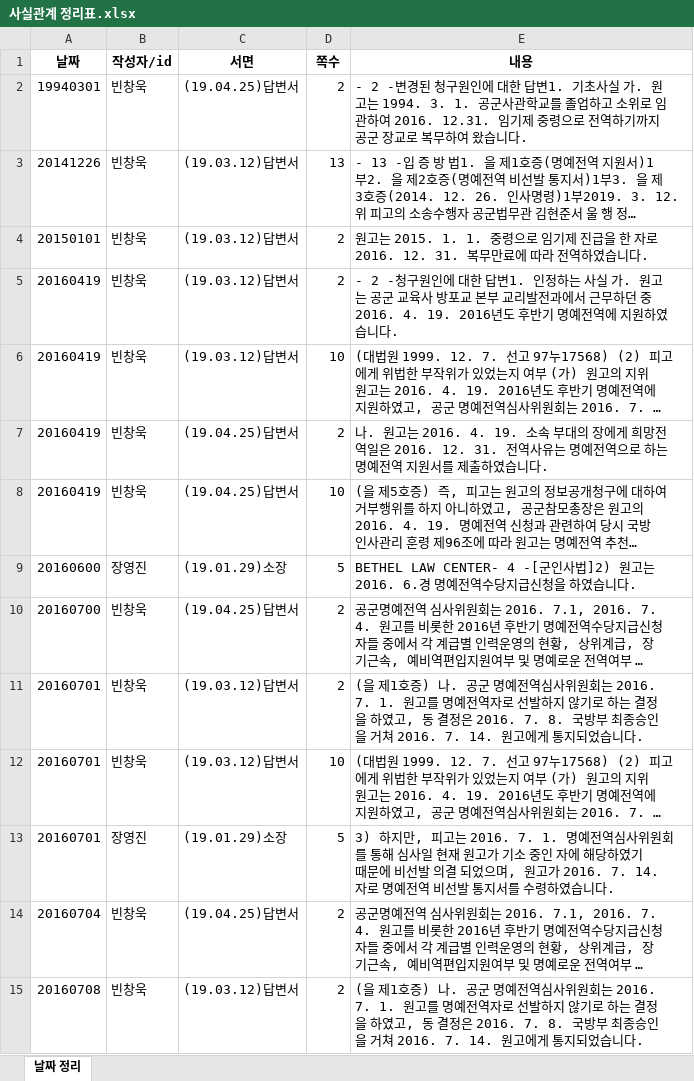
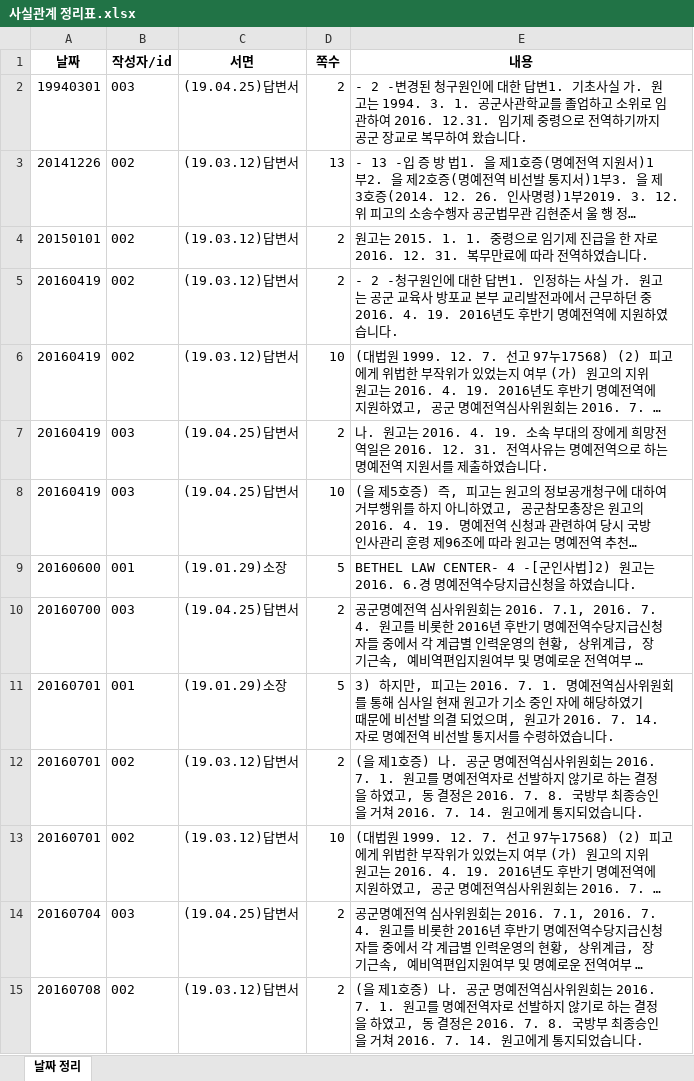
Before and after one commit to PyJudge/LawClerk_Kwon, an Excel workbook: 사실관계 정리표.xlsx, sheet 날짜 정리, drawn as a sheet; only a part is shown; long unchanged cells end in …; values as stored, in another font and other column widths than the file's, no borders; removed rows and columns are numbered as before the commit, all else as after; the diff covers the shown part only; the diff names each change by its address in the sheet, - before the commit and + after, or states it on an @@ line.

```diff
--- a/사실관계 정리표.xlsx (sheet 날짜 정리)
+++ b/사실관계 정리표.xlsx (sheet 날짜 정리)
-B2 (작성자/id): 빈창욱
+B2 (작성자/id): 003
-B3:B6 (작성자/id): 빈창욱
+B3:B6 (작성자/id): 002
-B7:B8 (작성자/id): 빈창욱
+B7:B8 (작성자/id): 003
-B9 (작성자/id): 장영진
+B9 (작성자/id): 001
-B10 (작성자/id): 빈창욱
+B10 (작성자/id): 003
+row 11: 20160701 | 001 | (19.01.29)소장 | 5 | 3) 하지만, 피고는 2016. 7. 1. 명예전역심사위원회를 통해 심사일 현재 원고가 기소 중인 자에 해당하였기 때문에 비선발 의결 되었으며, 원고가 2016. 7. 14.자로 명예전역 비선발 통지서를 수령하였습니다.
-B12:B13 (작성자/id): 빈창욱
+B12:B13 (작성자/id): 002
-row 13: 20160701 | 장영진 | (19.01.29)소장 | 5 | 3) 하지만, 피고는 2016. 7. 1. 명예전역심사위원회를 통해 심사일 현재 원고가 기소 중인 자에 해당하였기 때문에 비선발 의결 되었으며, 원고가 2016. 7. 14.자로 명예전역 비선발 통지서를 수령하였습니다.
-B14 (작성자/id): 빈창욱
+B14 (작성자/id): 003
-B15 (작성자/id): 빈창욱
+B15 (작성자/id): 002
```
Also changed, not shown: 5 added rows, 5 removed rows and 33 edited cells elsewhere in this sheet, 이미 정리한 pdf.xlsx, 14 other files.
